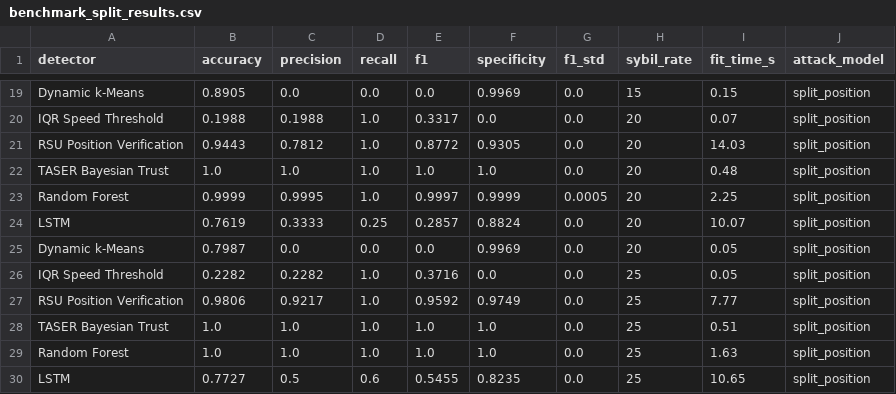
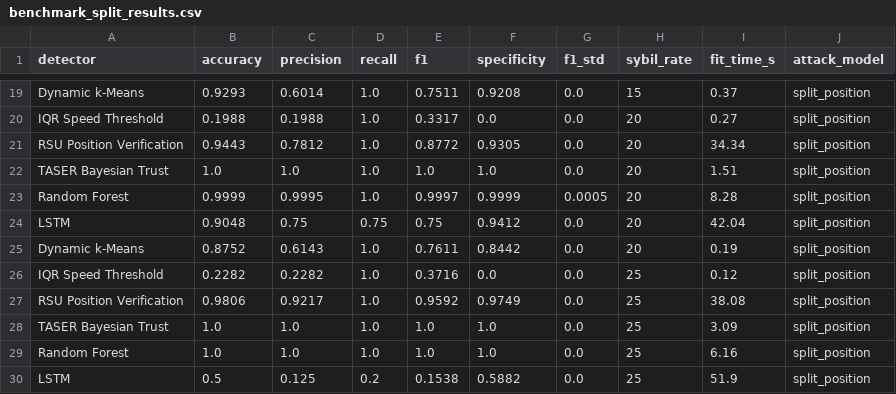
Before and after one commit to daniel-felix-dev/vanet-sybil-benchmark, a CSV file: results/metrics/benchmark_split_results.csv, drawn as a sheet; only a part is shown, gaps mark what is left out; the diff covers the shown part only; the diff names each change by its address in the sheet, - before the commit and + after, or states it on an @@ line.

```diff
--- a/results/metrics/benchmark_split_results.csv
+++ b/results/metrics/benchmark_split_results.csv
-B19 (accuracy): 0.8905
+B19 (accuracy): 0.9293
-C19 (precision): 0.0
+C19 (precision): 0.6014
-D19 (recall): 0.0
+D19 (recall): 1.0
-E19 (f1): 0.0
+E19 (f1): 0.7511
-F19 (specificity): 0.9969
+F19 (specificity): 0.9208
-I19 (fit_time_s): 0.15
+I19 (fit_time_s): 0.37
-I20 (fit_time_s): 0.07
+I20 (fit_time_s): 0.27
-I21 (fit_time_s): 14.03
+I21 (fit_time_s): 34.34
-I22 (fit_time_s): 0.48
+I22 (fit_time_s): 1.51
-I23 (fit_time_s): 2.25
+I23 (fit_time_s): 8.28
-B24 (accuracy): 0.7619
+B24 (accuracy): 0.9048
-C24 (precision): 0.3333
+C24 (precision): 0.75
-D24 (recall): 0.25
+D24 (recall): 0.75
-E24 (f1): 0.2857
+E24 (f1): 0.75
-F24 (specificity): 0.8824
+F24 (specificity): 0.9412
-I24 (fit_time_s): 10.07
+I24 (fit_time_s): 42.04
-B25 (accuracy): 0.7987
+B25 (accuracy): 0.8752
-C25 (precision): 0.0
+C25 (precision): 0.6143
-D25 (recall): 0.0
+D25 (recall): 1.0
-E25 (f1): 0.0
+E25 (f1): 0.7611
-F25 (specificity): 0.9969
+F25 (specificity): 0.8442
-I25 (fit_time_s): 0.05
+I25 (fit_time_s): 0.19
-I26 (fit_time_s): 0.05
+I26 (fit_time_s): 0.12
-I27 (fit_time_s): 7.77
+I27 (fit_time_s): 38.08
-I28 (fit_time_s): 0.51
+I28 (fit_time_s): 3.09
-I29 (fit_time_s): 1.63
+I29 (fit_time_s): 6.16
-B30 (accuracy): 0.7727
+B30 (accuracy): 0.5
-C30 (precision): 0.5
+C30 (precision): 0.125
-D30 (recall): 0.6
+D30 (recall): 0.2
-E30 (f1): 0.5455
+E30 (f1): 0.1538
-F30 (specificity): 0.8235
+F30 (specificity): 0.5882
-I30 (fit_time_s): 10.65
+I30 (fit_time_s): 51.9
```
Also changed, not shown: 76 edited cells elsewhere in this file, 4 other files.
